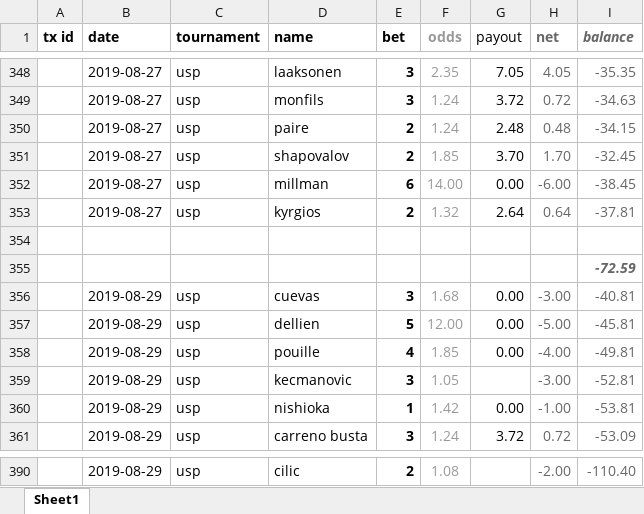
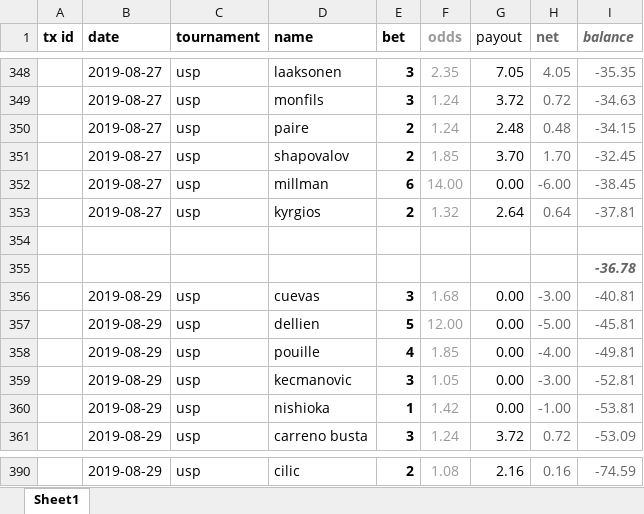
Before and after one commit to Tjorriemorrie/ufc, an Excel workbook: atp_mens/tabresults.xlsx, sheet Sheet1, drawn as a sheet; only a part is shown, gaps mark what is left out; values as stored, in another font and other column widths than the file's, no borders; the diff covers the shown part only; the diff names each change by its address in the sheet, - before the commit and + after, or states it on an @@ line.

```diff
--- a/atp_mens/tabresults.xlsx (sheet Sheet1)
+++ b/atp_mens/tabresults.xlsx (sheet Sheet1)
-I355 (balance): -72.59
+I355 (balance): -36.78
-G359 (payout): (empty)
+G359 (payout): 0.00
-G390 (payout): (empty)
+G390 (payout): 2.16
-H390 (net): -2.00
+H390 (net): 0.16
-I390 (balance): -110.40
+I390 (balance): -74.59
```
Also changed, not shown: 32 edited cells elsewhere in this sheet, 13 other files.
